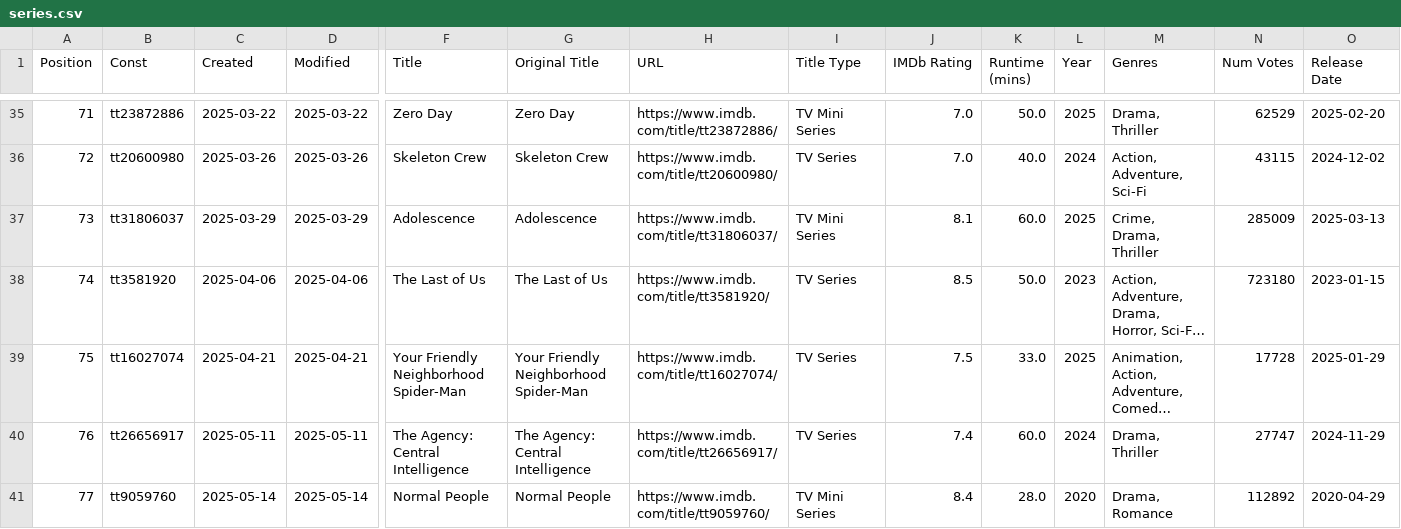
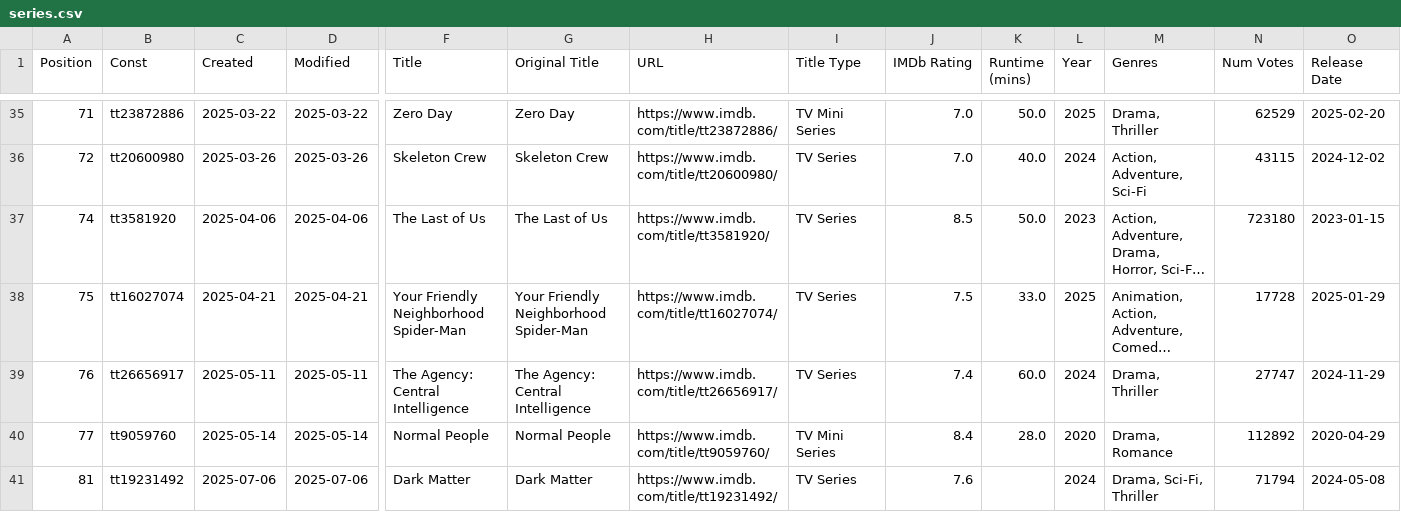
Before and after one commit to Ns81000/WHATSUP, a CSV file: data/series.csv, drawn as a sheet; only a part is shown, gaps mark what is left out; the shorter side is filled out with more unchanged rows; long unchanged cells end in …; rows hold the shown columns only; the diff names each change by its address in the sheet, - before the commit and + after, or states it on an @@ line.

```diff
--- a/data/series.csv
+++ b/data/series.csv
-row 37: 73 | tt31806037 | 2025-03-29 | 2025-03-29 | Adolescence | Adolescence | https://www.imdb.com/title/tt31806037/ | TV Mini Series | 8.1 | 60.0 | 2025 | Crime, Drama, Thriller | 285009 | 2025-03-13
```
Also changed, not shown: data/movies.csv, 14 other files.
